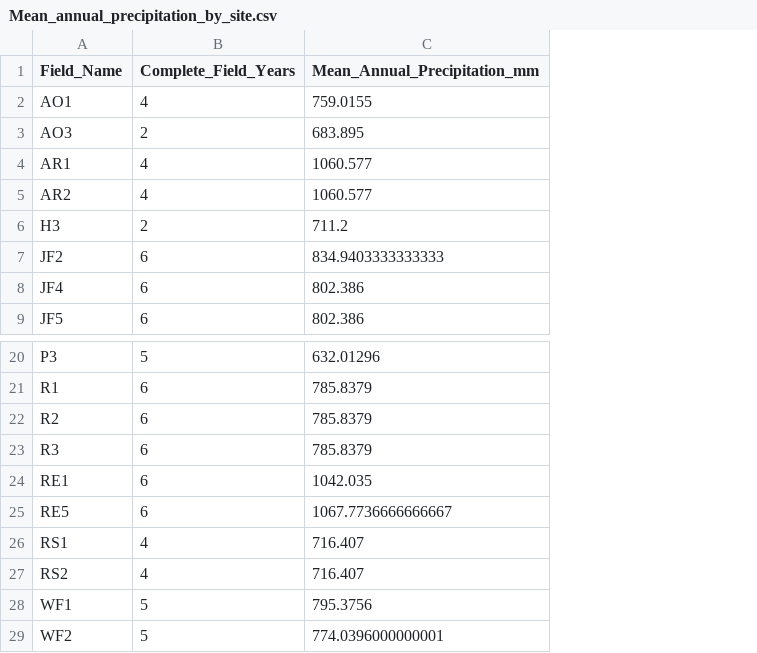
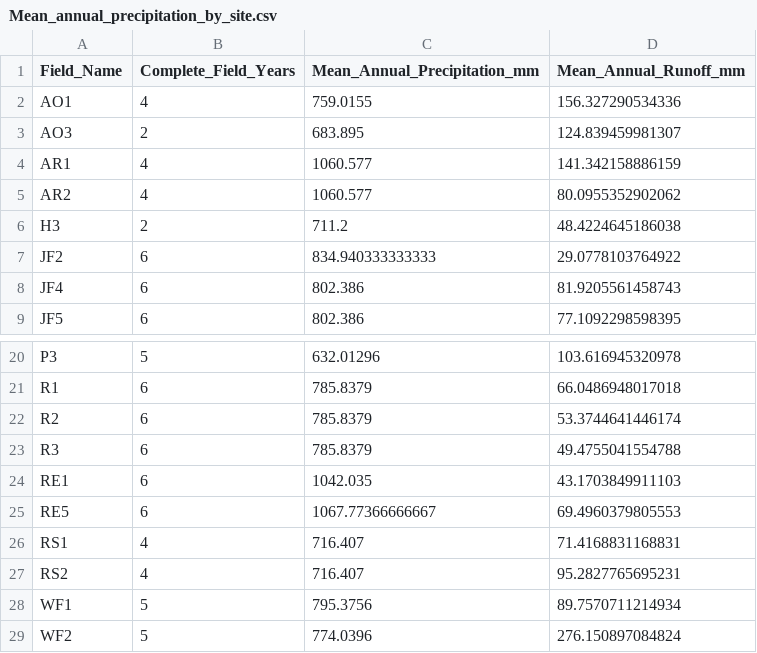
Before and after one commit to zhaozhechen/DF_runoff, a CSV file: 04_Results/Exploratory/Tables/Mean_annual_precipitation_by_site.csv, drawn as a sheet; only a part is shown, gaps mark what is left out; the diff names each change by its address in the sheet, - before the commit and + after, or states it on an @@ line.

```diff
--- a/04_Results/Exploratory/Tables/Mean_annual_precipitation_by_site.csv
+++ b/04_Results/Exploratory/Tables/Mean_annual_precipitation_by_site.csv
+column D (Mean_Annual_Runoff_mm), rows 2-9: 156.327290534336 | 124.839459981307 | 141.342158886159 | 80.0955352902062 | 48.4224645186038 | 29.0778103764922 | 81.9205561458743 | 77.1092298598395; rows 20-29: 103.616945320978 | 66.0486948017018 | 53.3744641446174 | 49.4755041554788 | 43.1703849911103 | 69.4960379805553 | 71.4168831168831 | 95.2827765695231 | 89.7570711214934 | 276.150897084824
-C7 (Mean_Annual_Precipitation_mm): 834.9403333333333
+C7 (Mean_Annual_Precipitation_mm): 834.940333333333
-C25 (Mean_Annual_Precipitation_mm): 1067.7736666666667
+C25 (Mean_Annual_Precipitation_mm): 1067.77366666667
-C29 (Mean_Annual_Precipitation_mm): 774.0396000000001
+C29 (Mean_Annual_Precipitation_mm): 774.0396
```
Also changed, not shown: 16 other files.
